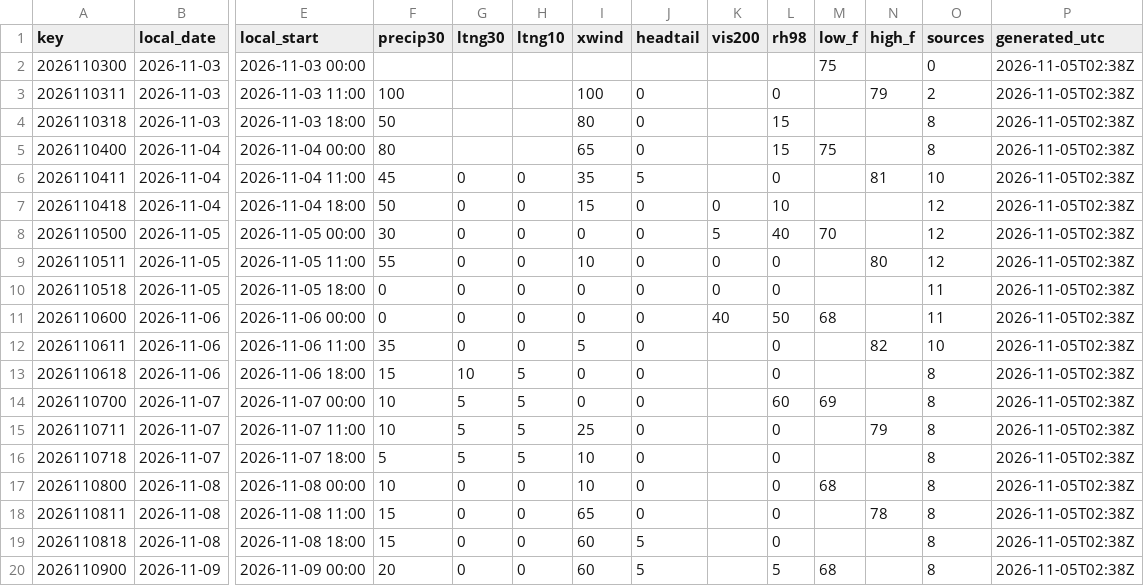
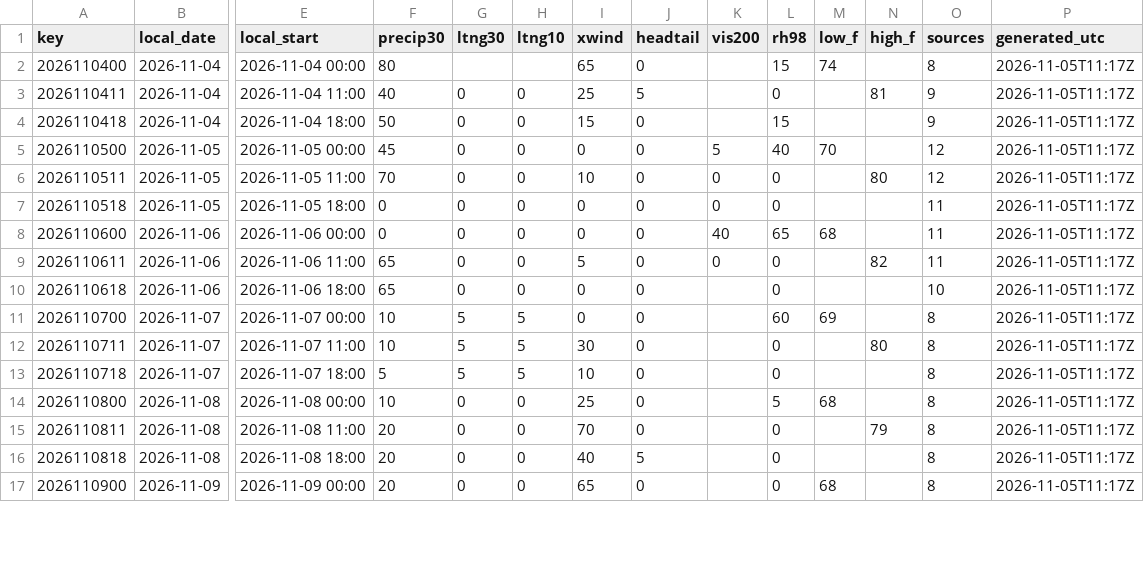
Before and after one commit to cyclonecizek/SLFWeather, a CSV file: docs/data/constraints.csv, drawn as a sheet; only a part is shown, gaps mark what is left out; removed rows and columns are numbered as before the commit, all else as after; rows hold the shown columns only; the diff covers the shown part only; the diff names each change by its address in the sheet, - before the commit and + after, or states it on an @@ line.

```diff
--- a/docs/data/constraints.csv
+++ b/docs/data/constraints.csv
-row 2: 2026110300 | 2026-11-03 | 2026-11-03 00:00 |  |  |  |  |  |  |  | 75 |  | 0 | 2026-11-05T02:38Z
-row 3: 2026110311 | 2026-11-03 | 2026-11-03 11:00 | 100 |  |  | 100 | 0 |  | 0 |  | 79 | 2 | 2026-11-05T02:38Z
-row 4: 2026110318 | 2026-11-03 | 2026-11-03 18:00 | 50 |  |  | 80 | 0 |  | 15 |  |  | 8 | 2026-11-05T02:38Z
-M2 (low_f): 75
+M2 (low_f): 74
-P2:P17 (generated_utc): 2026-11-05T02:38Z
+P2:P17 (generated_utc): 2026-11-05T11:17Z
-F3 (precip30): 45
+F3 (precip30): 40
-I3 (xwind): 35
+I3 (xwind): 25
-O3 (sources): 10
+O3 (sources): 9
-K4 (vis200): 0
+K4 (vis200): (empty)
-L4 (rh98): 10
+L4 (rh98): 15
-O4 (sources): 12
+O4 (sources): 9
-F5 (precip30): 30
+F5 (precip30): 45
-F6 (precip30): 55
+F6 (precip30): 70
-L8 (rh98): 50
+L8 (rh98): 65
-F9 (precip30): 35
+F9 (precip30): 65
-K9 (vis200): (empty)
+K9 (vis200): 0
-O9 (sources): 10
+O9 (sources): 11
-F10 (precip30): 15
+F10 (precip30): 65
-G10 (ltng30): 10
+G10 (ltng30): 0
-H10 (ltng10): 5
+H10 (ltng10): 0
-O10 (sources): 8
+O10 (sources): 10
-I12 (xwind): 25
+I12 (xwind): 30
-N12 (high_f): 79
+N12 (high_f): 80
-I14 (xwind): 10
+I14 (xwind): 25
-L14 (rh98): 0
+L14 (rh98): 5
-F15:F16 (precip30): 15
+F15:F16 (precip30): 20
-I15 (xwind): 65
+I15 (xwind): 70
-N15 (high_f): 78
+N15 (high_f): 79
-I16 (xwind): 60
+I16 (xwind): 40
-I17 (xwind): 60
+I17 (xwind): 65
-J17 (headtail): 5
+J17 (headtail): 0
-L17 (rh98): 5
+L17 (rh98): 0
```
Also changed, not shown: 3 added rows and 30 edited cells elsewhere in this file, docs/data/GFS_upper_air_KTTS.csv, docs/data/KTTS_ENS_wind.csv, 13 other files.
